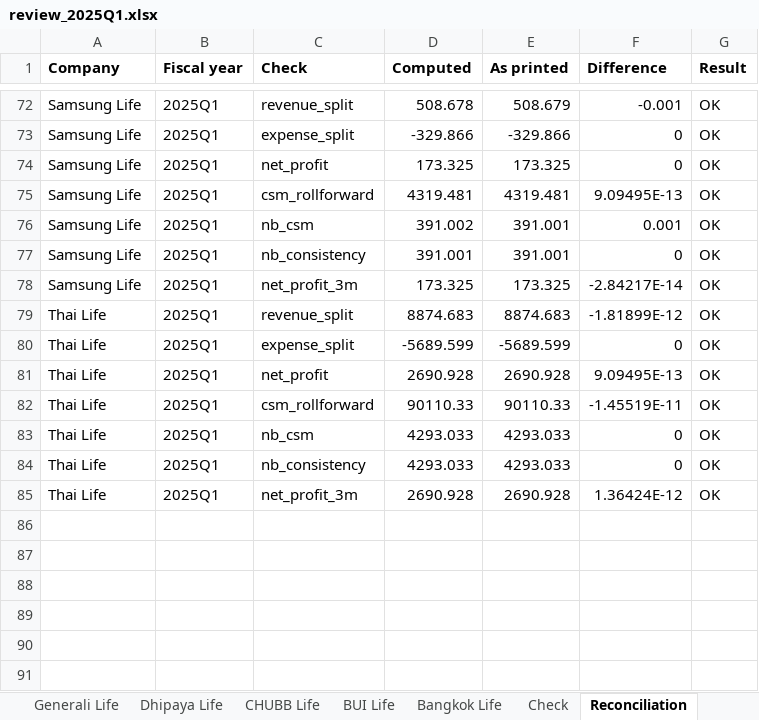
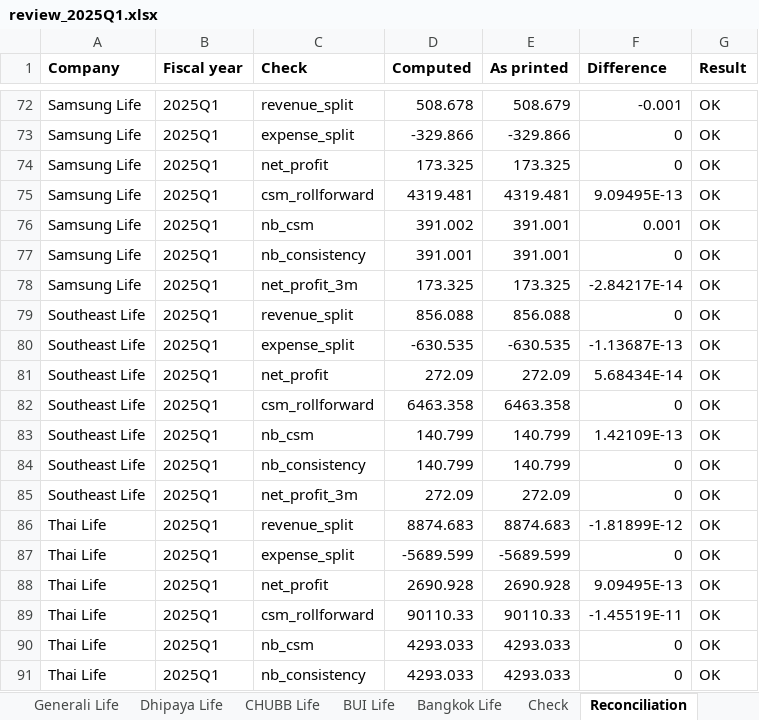
Before and after one commit to SeungraeKim81/IFRS17_Industry_Dashboard, an Excel workbook: extract/2025Q1/review_2025Q1.xlsx, sheet Reconciliation, drawn as a sheet; only a part is shown, gaps mark what is left out; the shorter side is filled out with more unchanged rows; values as stored, in another font and other column widths than the file's, no borders; the diff names each change by its address in the sheet, - before the commit and + after, or states it on an @@ line.

```diff
--- a/extract/2025Q1/review_2025Q1.xlsx (sheet Reconciliation)
+++ b/extract/2025Q1/review_2025Q1.xlsx (sheet Reconciliation)
+row 79: Southeast Life | 2025Q1 | revenue_split | 856.088 | 856.088 | 0 | OK
+row 80: Southeast Life | 2025Q1 | expense_split | -630.535 | -630.535 | -1.13687E-13 | OK
+row 81: Southeast Life | 2025Q1 | net_profit | 272.09 | 272.09 | 5.68434E-14 | OK
+row 82: Southeast Life | 2025Q1 | csm_rollforward | 6463.358 | 6463.358 | 0 | OK
+row 83: Southeast Life | 2025Q1 | nb_csm | 140.799 | 140.799 | 1.42109E-13 | OK
+row 84: Southeast Life | 2025Q1 | nb_consistency | 140.799 | 140.799 | 0 | OK
+row 85: Southeast Life | 2025Q1 | net_profit_3m | 272.09 | 272.09 | 0 | OK
```
Also changed, not shown: other sheet tabs, 4 other files.
